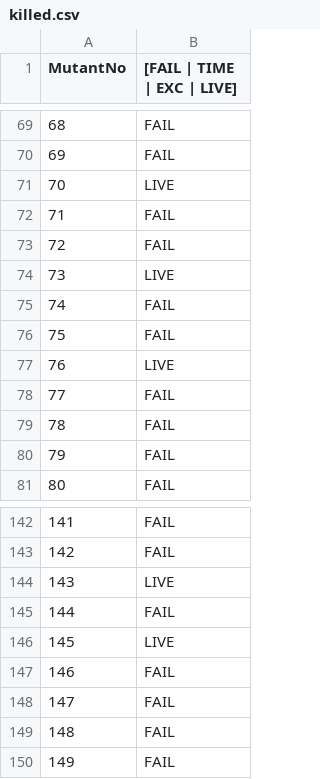
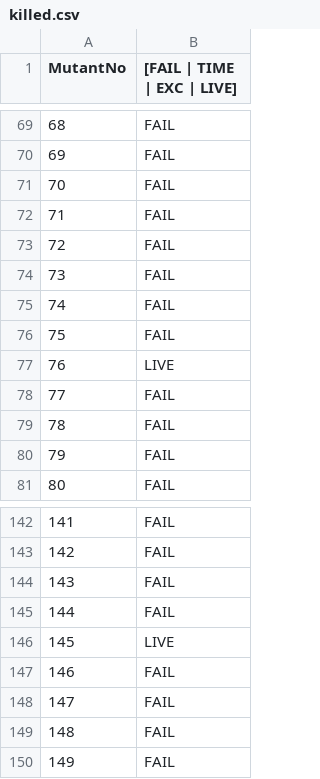
Before and after one commit to aks033/cs520, a CSV file: triangle/mutation_results/killed.csv, drawn as a sheet; only a part is shown, gaps mark what is left out.

Commit message:
mutation test 140

```diff
--- a/triangle/mutation_results/killed.csv
+++ b/triangle/mutation_results/killed.csv
@@ -70,6 +70,6 @@ MutantNo,[FAIL | TIME | EXC | LIVE]
 69,FAIL
-70,LIVE
+70,FAIL
 71,FAIL
 72,FAIL
-73,LIVE
+73,FAIL
 74,FAIL
@@ -143,3 +143,3 @@ MutantNo,[FAIL | TIME | EXC | LIVE]
 142,FAIL
-143,LIVE
+143,FAIL
 144,FAIL
```
Also changed, not shown: triangle/mutation_results/results.csv, 3 other files.
